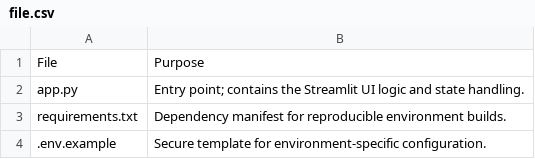
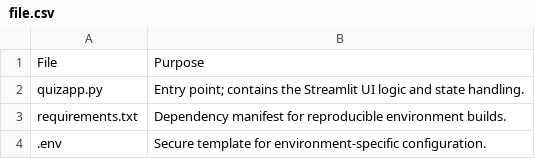
Before and after one commit to Ayushi-jain2004/AI-Quiz-Generator, a CSV file: file.csv, drawn as a sheet.

Commit message:
Update file.csv

```diff
--- a/file.csv
+++ b/file.csv
@@ -1,4 +1,4 @@
 File,Purpose
-app.py,Entry point; contains the Streamlit UI logic and state handling.
+quizapp.py,Entry point; contains the Streamlit UI logic and state handling.
 requirements.txt,Dependency manifest for reproducible environment builds.
-.env.example,Secure template for environment-specific configuration.
+.env,Secure template for environment-specific configuration.
```
